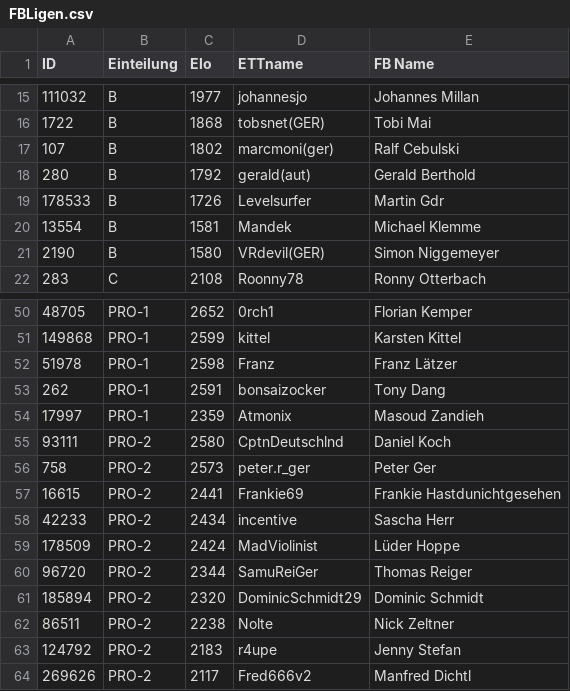
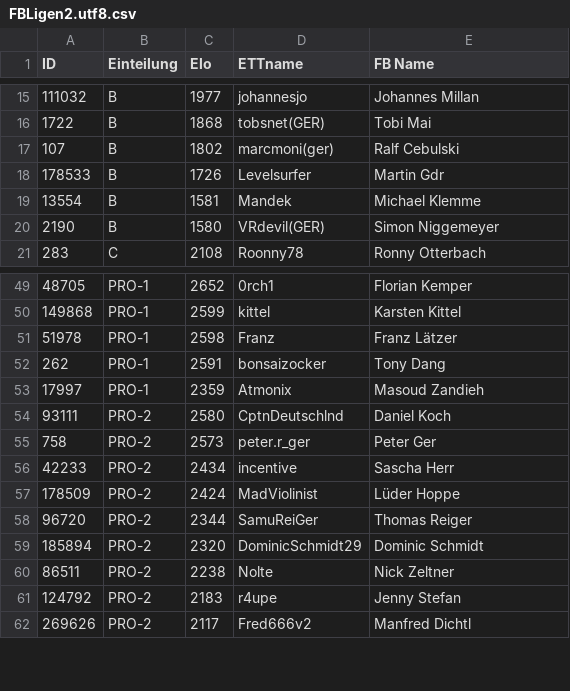
Before and after one commit to vault81/ett_de, a CSV file: rakelib/seed/FBLigen2.utf8.csv (was rakelib/seed/FBLigen.csv), drawn as a sheet; only a part is shown, gaps mark what is left out; the diff names each change by its address in the sheet, - before the commit and + after, or states it on an @@ line.

Commit message:
Update and rename FBLigen.csv to FBLigen2.utf8.csv

```diff
--- a/rakelib/seed/FBLigen.csv
+++ b/rakelib/seed/FBLigen2.utf8.csv
-row 18: 280 | B | 1792 | gerald(aut) | Gerald Berthold
-row 57: 16615 | PRO-2 | 2441 | Frankie69 | Frankie Hastdunichtgesehen
```
